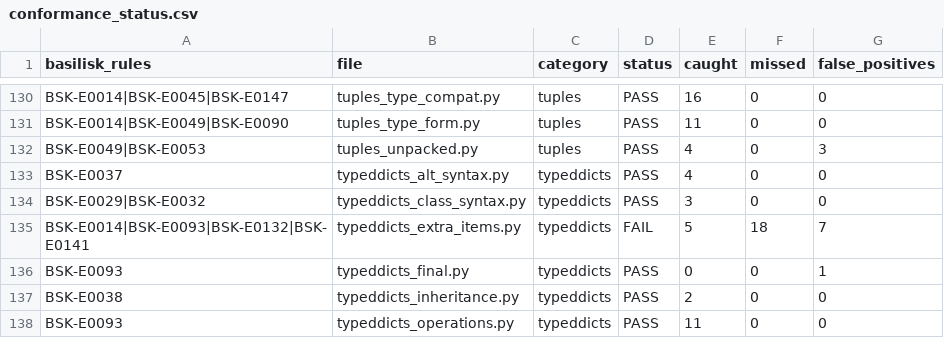
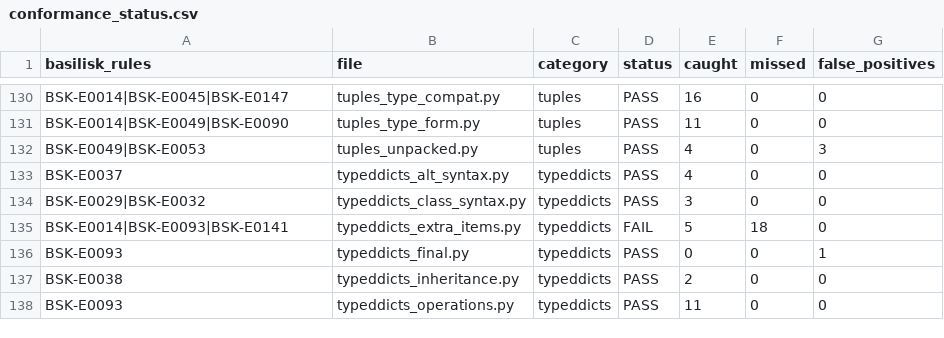
Before and after one commit to Nimblesite/Basilisk, a CSV file: conformance/conformance_status.csv, drawn as a sheet; only a part is shown, gaps mark what is left out.

```diff
--- a/conformance/conformance_status.csv
+++ b/conformance/conformance_status.csv
@@ -134,3 +134,3 @@ BSK-E0037,typeddicts_alt_syntax.py,typeddicts,PASS,4,0,0
 BSK-E0029|BSK-E0032,typeddicts_class_syntax.py,typeddicts,PASS,3,0,0
-BSK-E0014|BSK-E0093|BSK-E0132|BSK-E0141,typeddicts_extra_items.py,typeddicts,FAIL,5,18,7
+BSK-E0014|BSK-E0093|BSK-E0141,typeddicts_extra_items.py,typeddicts,FAIL,5,18,0
 BSK-E0093,typeddicts_final.py,typeddicts,PASS,0,0,1
```
Also changed, not shown: 7 other files.
